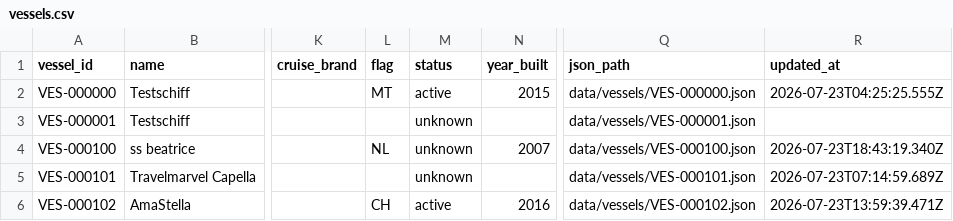
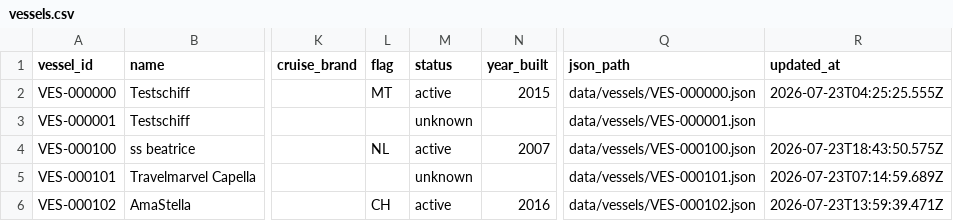
Before and after one commit to ugnet90/danube-vessel-log, a CSV file: data/vessels.csv, drawn as a sheet; only a part is shown, gaps mark what is left out; the diff names each change by its address in the sheet, - before the commit and + after, or states it on an @@ line.

```diff
--- a/data/vessels.csv
+++ b/data/vessels.csv
-M4 (status): unknown
+M4 (status): active
-R4 (updated_at): 2026-07-23T18:43:19.340Z
+R4 (updated_at): 2026-07-23T18:43:50.575Z
```
Also changed, not shown: 1 other file.
